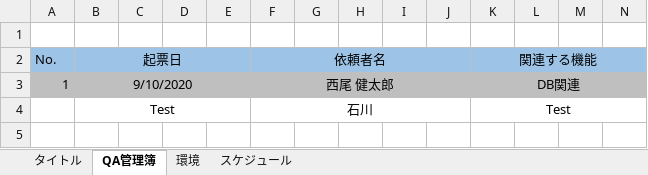
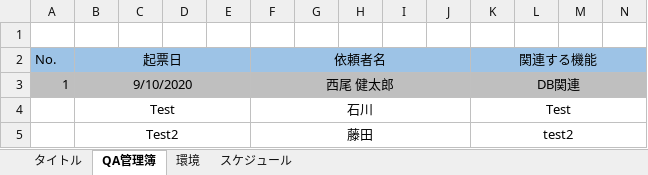
Before and after one commit to hirane/spring-project, an Excel workbook: QA台帳.xlsx, sheet QA管理簿, drawn as a sheet; only a part is shown; values as stored, in another font and other column widths than the file's, no borders; charts and pictures not drawn; rows hold the shown columns only; the diff names each change by its address in the sheet, - before the commit and + after, or states it on an @@ line.

Commit message:
FujitaKohei
pushテストです

```diff
--- a/QA台帳.xlsx (sheet QA管理簿)
+++ b/QA台帳.xlsx (sheet QA管理簿)
+row 5:  | Test2 |  |  |  | 藤田 |  |  |  |  | test2
```
